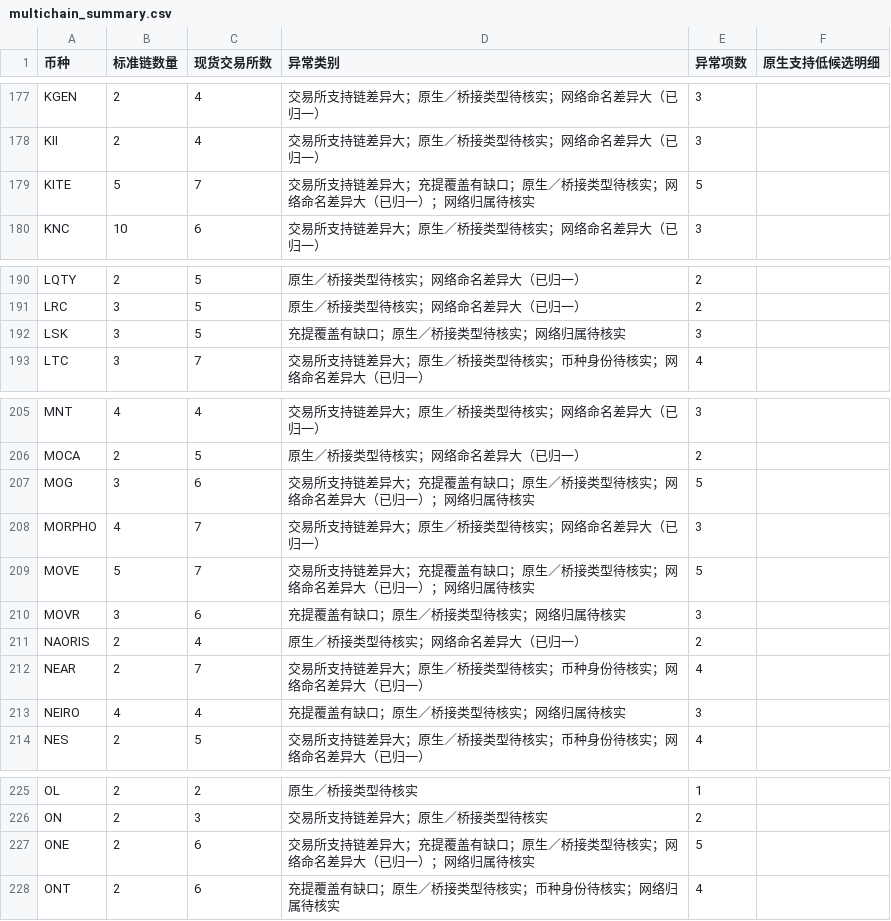
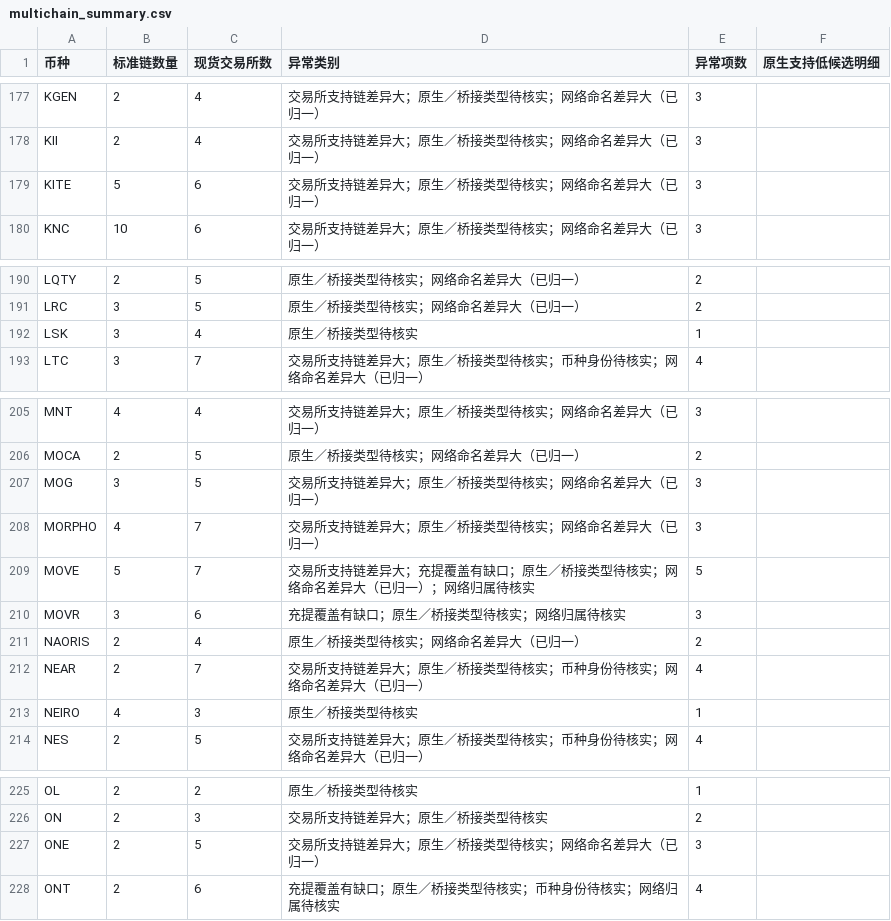
Before and after one commit to mizunoeth-me/tfund_risk_score_dashborad, a CSV file: data/multichain_summary.csv, drawn as a sheet; only a part is shown, gaps mark what is left out; the diff covers the shown part only.

```diff
--- a/data/multichain_summary.csv
+++ b/data/multichain_summary.csv
@@ -178,3 +178,3 @@ KGEN,2,4,交易所支持链差异大；原生／桥接类型待核实；网络
 KII,2,4,交易所支持链差异大；原生／桥接类型待核实；网络命名差异大（已归一）,3,
-KITE,5,7,交易所支持链差异大；充提覆盖有缺口；原生／桥接类型待核实；网络命名差异大（已归一）；网络归属待核实,5,
+KITE,5,6,交易所支持链差异大；原生／桥接类型待核实；网络命名差异大（已归一）,3,
 KNC,10,6,交易所支持链差异大；原生／桥接类型待核实；网络命名差异大（已归一）,3,
@@ -191,3 +191,3 @@ LQTY,2,5,原生／桥接类型待核实；网络命名差异大（已归一）,2
 LRC,3,5,原生／桥接类型待核实；网络命名差异大（已归一）,2,
-LSK,3,5,充提覆盖有缺口；原生／桥接类型待核实；网络归属待核实,3,
+LSK,3,4,原生／桥接类型待核实,1,
 LTC,3,7,交易所支持链差异大；原生／桥接类型待核实；币种身份待核实；网络命名差异大（已归一）,4,
@@ -206,3 +206,3 @@ MNT,4,4,交易所支持链差异大；原生／桥接类型待核实；网络命
 MOCA,2,5,原生／桥接类型待核实；网络命名差异大（已归一）,2,
-MOG,3,6,交易所支持链差异大；充提覆盖有缺口；原生／桥接类型待核实；网络命名差异大（已归一）；网络归属待核实,5,
+MOG,3,5,交易所支持链差异大；原生／桥接类型待核实；网络命名差异大（已归一）,3,
 MORPHO,4,7,交易所支持链差异大；原生／桥接类型待核实；网络命名差异大（已归一）,3,
@@ -212,3 +212,3 @@ NAORIS,2,4,原生／桥接类型待核实；网络命名差异大（已归一）
 NEAR,2,7,交易所支持链差异大；原生／桥接类型待核实；币种身份待核实；网络命名差异大（已归一）,4,
-NEIRO,4,4,充提覆盖有缺口；原生／桥接类型待核实；网络归属待核实,3,
+NEIRO,4,3,原生／桥接类型待核实,1,
 NES,2,5,交易所支持链差异大；原生／桥接类型待核实；币种身份待核实；网络命名差异大（已归一）,4,
@@ -226,3 +226,3 @@ OL,2,2,原生／桥接类型待核实,1,
 ON,2,3,交易所支持链差异大；原生／桥接类型待核实,2,
-ONE,2,6,交易所支持链差异大；充提覆盖有缺口；原生／桥接类型待核实；网络命名差异大（已归一）；网络归属待核实,5,
+ONE,2,5,交易所支持链差异大；原生／桥接类型待核实；网络命名差异大（已归一）,3,
 ONT,2,6,充提覆盖有缺口；原生／桥接类型待核实；币种身份待核实；网络归属待核实,4,
```
Also changed, not shown: 62 edited cells elsewhere in this file, 6 other files.
